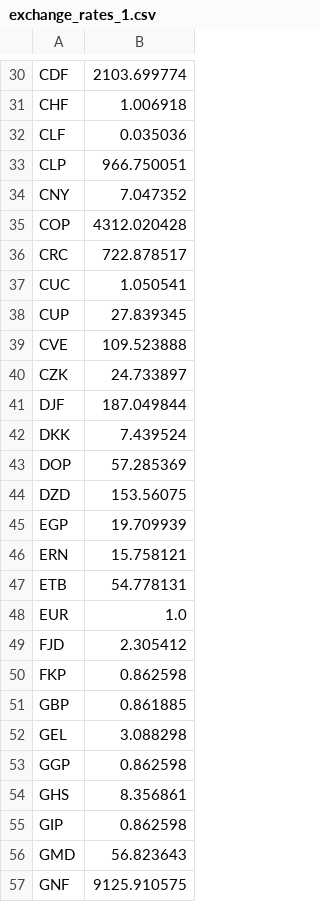
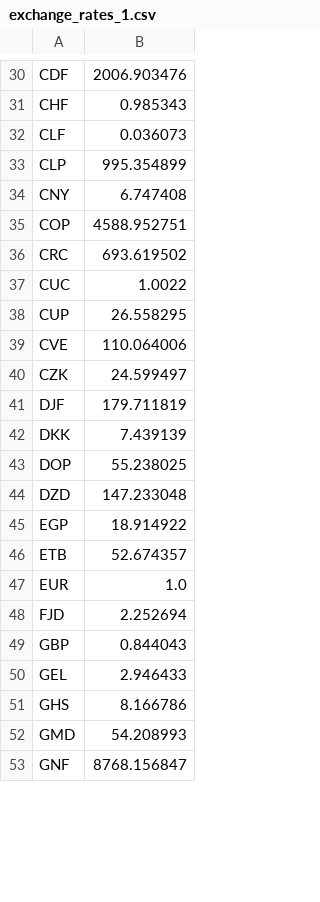
Before and after one commit to fpriotto/financial-analysis, a CSV file: data/exchange_rates_1.csv, drawn as a sheet; only a part is shown, gaps mark what is left out; removed rows and columns are numbered as before the commit, all else as after; the diff covers the shown part only; the diff names each change by its address in the sheet, - before the commit and + after, or states it on an @@ line.

```diff
--- a/data/exchange_rates_1.csv
+++ b/data/exchange_rates_1.csv
-B30: 2103.699774
+B30: 2006.903476
-B31: 1.006918
+B31: 0.985343
-B32: 0.035036
+B32: 0.036073
-B33: 966.750051
+B33: 995.354899
-B34: 7.047352
+B34: 6.747408
-B35: 4312.020428
+B35: 4588.952751
-B36: 722.878517
+B36: 693.619502
-B37: 1.050541
+B37: 1.0022
-B38: 27.839345
+B38: 26.558295
-B39: 109.523888
+B39: 110.064006
-B40: 24.733897
+B40: 24.599497
-B41: 187.049844
+B41: 179.711819
-B42: 7.439524
+B42: 7.439139
-B43: 57.285369
+B43: 55.238025
-B44: 153.56075
+B44: 147.233048
-B45: 19.709939
+B45: 18.914922
-row 46: ERN | 15.758121
-B46: 54.778131
+B46: 52.674357
-B48: 2.305412
+B48: 2.252694
-row 50: FKP | 0.862598
-B49: 0.861885
+B49: 0.844043
-B50: 3.088298
+B50: 2.946433
-row 53: GGP | 0.862598
-B51: 8.356861
+B51: 8.166786
-row 55: GIP | 0.862598
-B52: 56.823643
+B52: 54.208993
-B53: 9125.910575
+B53: 8768.156847
```
Also changed, not shown: 8 removed rows and 132 edited cells elsewhere in this file, data/transformed_data.csv, 34 other files.
